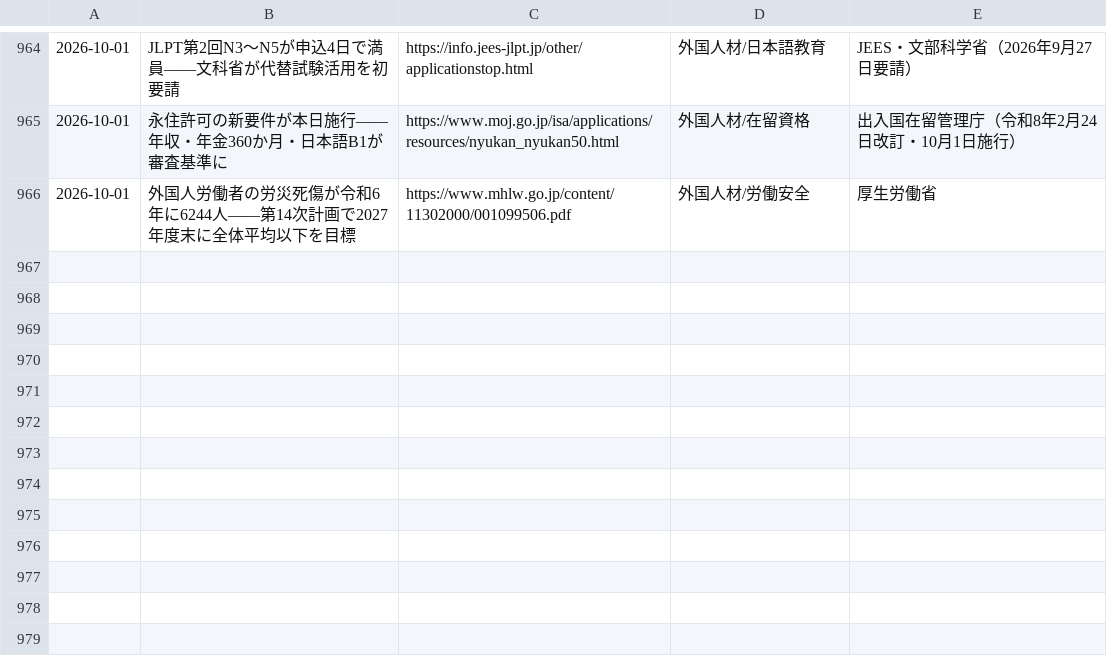
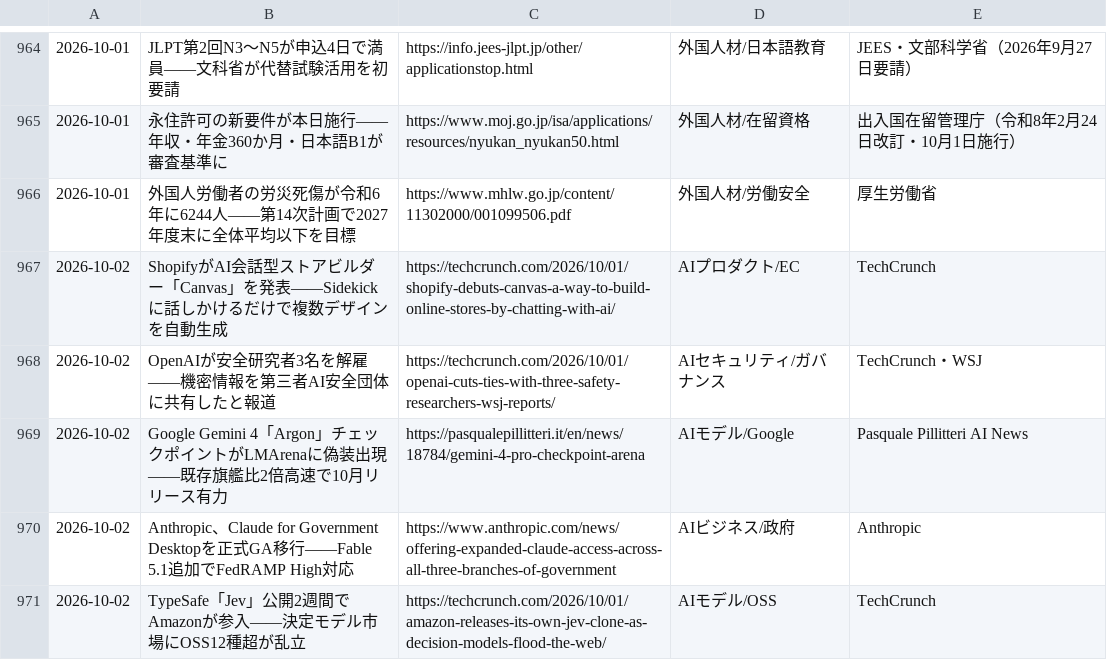
Before and after one commit to kedswithai/c-owl, a CSV file: history/articles.csv, drawn as a sheet; only a part is shown, gaps mark what is left out.

```diff
--- a/history/articles.csv
+++ b/history/articles.csv
@@ -966 +966,6 @@
 2026-10-01,"外国人労働者の労災死傷が令和6年に6244人——第14次計画で2027年度末に全体平均以下を目標",https://www.mhlw.go.jp/content/11302000/001099506.pdf,外国人材/労働安全,厚生労働省
+2026-10-02,"ShopifyがAI会話型ストアビルダー「Canvas」を発表——Sidekickに話しかけるだけで複数デザインを自動生成",https://techcrunch.com/2026/10/01/shopify-debuts-canvas-a-way-to-build-online-stores-by-chatting-with-ai/,AIプロダクト/EC,TechCrunch
+2026-10-02,"OpenAIが安全研究者3名を解雇——機密情報を第三者AI安全団体に共有したと報道",https://techcrunch.com/2026/10/01/openai-cuts-ties-with-three-safety-researchers-wsj-reports/,AIセキュリティ/ガバナンス,TechCrunch・WSJ
+2026-10-02,"Google Gemini 4「Argon」チェックポイントがLMArenaに偽装出現——既存旗艦比2倍高速で10月リリース有力",https://pasqualepillitteri.it/en/news/18784/gemini-4-pro-checkpoint-arena,AIモデル/Google,Pasquale Pillitteri AI News
+2026-10-02,"Anthropic、Claude for Government Desktopを正式GA移行——Fable 5.1追加でFedRAMP High対応",https://www.anthropic.com/news/offering-expanded-claude-access-across-all-three-branches-of-government,AIビジネス/政府,Anthropic
+2026-10-02,"TypeSafe「Jev」公開2週間でAmazonが参入——決定モデル市場にOSS12種超が乱立",https://techcrunch.com/2026/10/01/amazon-releases-its-own-jev-clone-as-decision-models-flood-the-web/,AIモデル/OSS,TechCrunch
```
Also changed, not shown: 1 other file.
